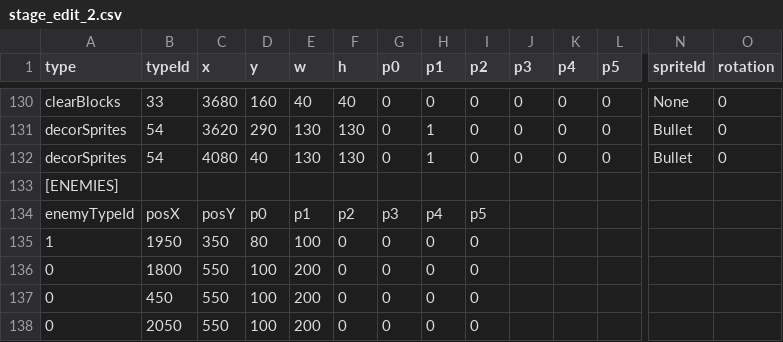
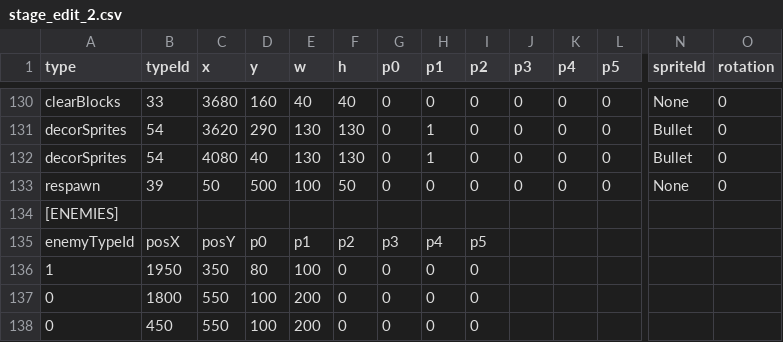
Before and after one commit to tahayuu/2Dgame_1_new, a CSV file: 2Dgame_1/data/stages/stage_edit_2.csv, drawn as a sheet; only a part is shown, gaps mark what is left out; the shorter side is filled out with more unchanged rows; rows hold the shown columns only; the diff names each change by its address in the sheet, - before the commit and + after, or states it on an @@ line.

```diff
--- a/2Dgame_1/data/stages/stage_edit_2.csv
+++ b/2Dgame_1/data/stages/stage_edit_2.csv
+row 133: respawn | 39 | 50 | 500 | 100 | 50 | 0 | 0 | 0 | 0 | 0 | 0 | None | 0
```
Also changed, not shown: 1 other file.
